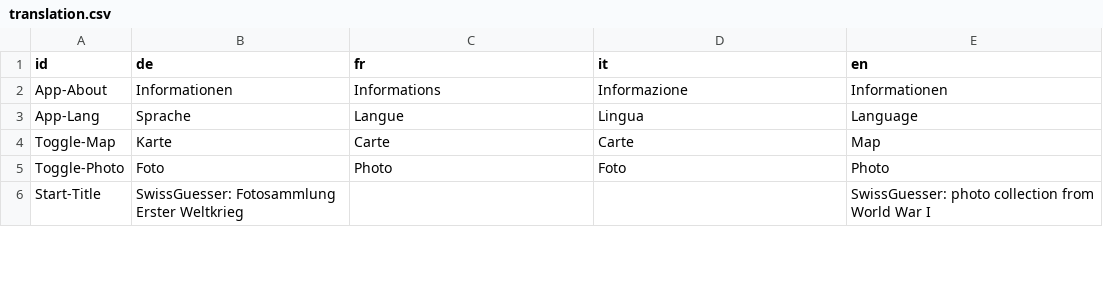
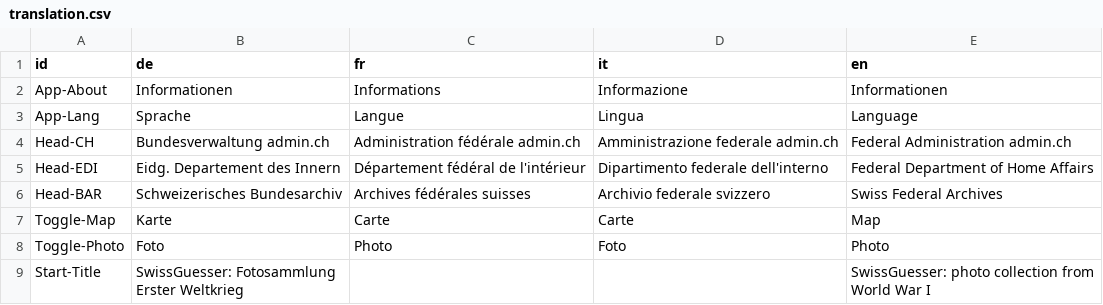
Before and after one commit to loleg/web-storymaps, a CSV file: storymap5/app/data/translation.csv, drawn as a sheet; only a part is shown; the diff covers the shown part only.

Commit message:
Updated translation, header fixes

```diff
--- a/storymap5/app/data/translation.csv
+++ b/storymap5/app/data/translation.csv
@@ -3,2 +3,5 @@ App-About,Informationen,Informations,Informazione,Informationen
 App-Lang,Sprache,Langue,Lingua,Language
+Head-CH,Bundesverwaltung admin.ch,Administration fédérale admin.ch,Amministrazione federale admin.ch,Federal Administration admin.ch
+Head-EDI,Eidg. Departement des Innern,Département fédéral de l'intérieur,Dipartimento federale dell'interno,Federal Department of Home Affairs
+Head-BAR,Schweizerisches Bundesarchiv,Archives fédérales suisses,Archivio federale svizzero,Swiss Federal Archives
 Toggle-Map,Karte,Carte,Carte,Map
```
Also changed, not shown: 7 added rows and 5 edited cells elsewhere in this file, 7 other files.
